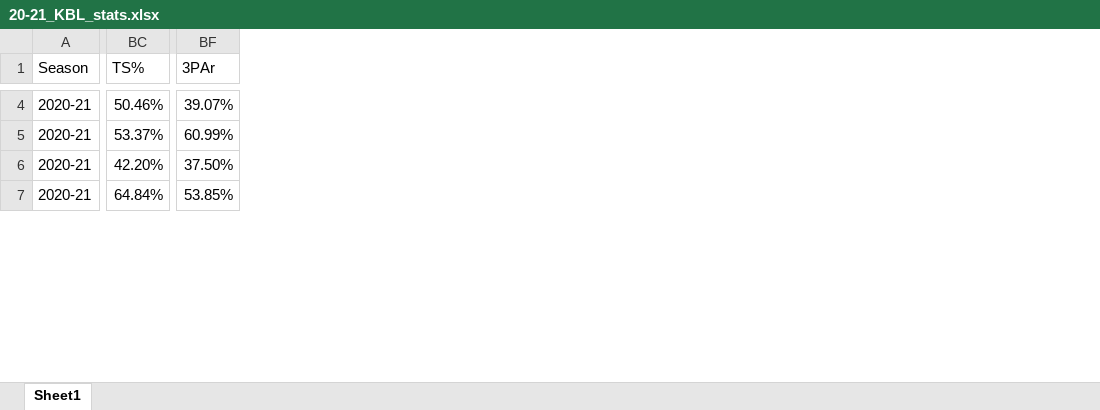
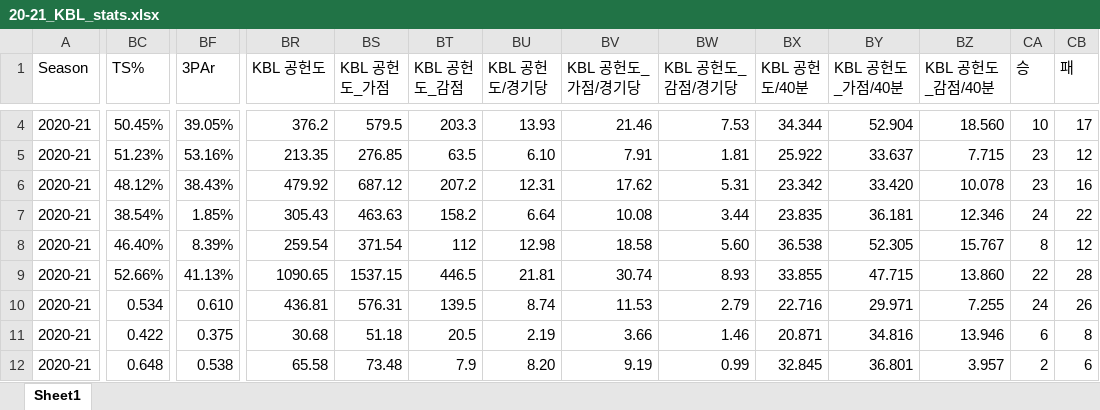
Before and after one commit to dookie777/KBL-Player-Performance-Analyzer, an Excel workbook: 20-21_KBL_stats.xlsx, sheet Sheet1, drawn as a sheet; only a part is shown, gaps mark what is left out; values as stored, in another font and other column widths than the file's, no cell formats; addresses are those after the commit; rows hold the shown columns only; the diff covers the shown part only; the diff names each change by its address in the sheet, - before the commit and + after, or states it on an @@ line.

```diff
--- a/20-21_KBL_stats.xlsx (sheet Sheet1)
+++ b/20-21_KBL_stats.xlsx (sheet Sheet1)
+column BR (KBL 공헌도), row 4: 376.2; rows 10-12: 436.81 | 30.68 | 65.58
+column BS (KBL 공헌도_가점), row 4: 579.5; rows 10-12: 576.31 | 51.18 | 73.48
+column BT (KBL 공헌도_감점), row 4: 203.3; rows 10-12: 139.5 | 20.5 | 7.9
+column BU (KBL 공헌도/경기당), row 4: 13.93; rows 10-12: 8.74 | 2.19 | 8.20
+column BV (KBL 공헌도_가점/경기당), row 4: 21.46; rows 10-12: 11.53 | 3.66 | 9.19
+column BW (KBL 공헌도_감점/경기당), row 4: 7.53; rows 10-12: 2.79 | 1.46 | 0.99
+column BX (KBL 공헌도/40분), row 4: 34.344; rows 10-12: 22.716 | 20.871 | 32.845
+column BY (KBL 공헌도_가점/40분), row 4: 52.904; rows 10-12: 29.971 | 34.816 | 36.801
+column BZ (KBL 공헌도_감점/40분), row 4: 18.560; rows 10-12: 7.255 | 13.946 | 3.957
+column CA (승), row 4: 10; rows 10-12: 24 | 6 | 2
+column CB (패), row 4: 17; rows 10-12: 26 | 8 | 6
-BC4 (TS%): 50.46%
+BC4 (TS%): 50.45%
-BF4 (3PAr): 39.07%
+BF4 (3PAr): 39.05%
+row 5: 2020-21 | 51.23% | 53.16% | 213.35 | 276.85 | 63.5 | 6.10 | 7.91 | 1.81 | 25.922 | 33.637 | 7.715 | 23 | 12
+row 6: 2020-21 | 48.12% | 38.43% | 479.92 | 687.12 | 207.2 | 12.31 | 17.62 | 5.31 | 23.342 | 33.420 | 10.078 | 23 | 16
+row 7: 2020-21 | 38.54% | 1.85% | 305.43 | 463.63 | 158.2 | 6.64 | 10.08 | 3.44 | 23.835 | 36.181 | 12.346 | 24 | 22
+row 8: 2020-21 | 46.40% | 8.39% | 259.54 | 371.54 | 112 | 12.98 | 18.58 | 5.60 | 36.538 | 52.305 | 15.767 | 8 | 12
+row 9: 2020-21 | 52.66% | 41.13% | 1090.65 | 1537.15 | 446.5 | 21.81 | 30.74 | 8.93 | 33.855 | 47.715 | 13.860 | 22 | 28
-BC10 (TS%): 53.37%
+BC10 (TS%): 0.534
-BF10 (3PAr): 60.99%
+BF10 (3PAr): 0.610
-BC11 (TS%): 42.20%
+BC11 (TS%): 0.422
-BF11 (3PAr): 37.50%
+BF11 (3PAr): 0.375
-BC12 (TS%): 64.84%
+BC12 (TS%): 0.648
-BF12 (3PAr): 53.85%
+BF12 (3PAr): 0.538
```
Also changed, not shown: 14 added rows, 2 removed rows and 276 edited cells elsewhere in this sheet, cell formats, formulas that keep their value, 21-22_KBL_stats.xlsx, 22-23_KBL_stats.xlsx, 4 other files.
